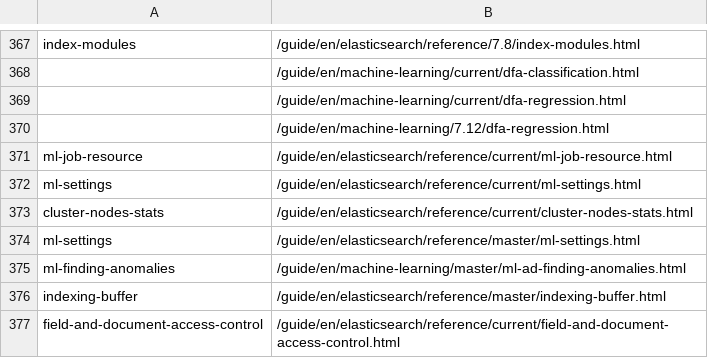
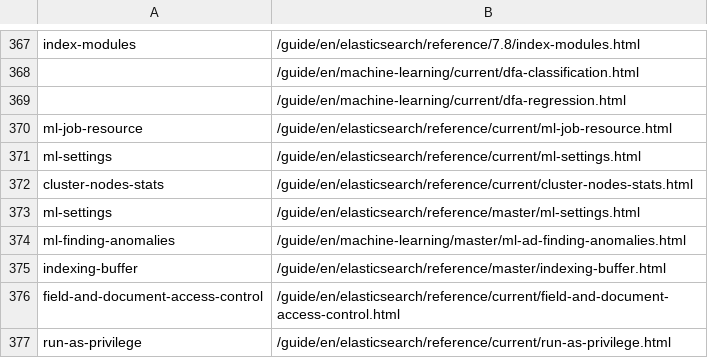
Before and after one commit to elastic/elasticsearch-specification, a CSV file: specification/_doc_ids/table.csv, drawn as a sheet; only a part is shown, gaps mark what is left out; the shorter side is filled out with more unchanged rows; the diff names each change by its address in the sheet, - before the commit and + after, or states it on an @@ line.

Commit message:
Update specification/_doc_ids/table.csv
Co-authored-by: Lisa Cawley <lcawley@elastic.co>

```diff
--- a/specification/_doc_ids/table.csv
+++ b/specification/_doc_ids/table.csv
-row 370:  | /guide/en/machine-learning/7.12/dfa-regression.html
```
